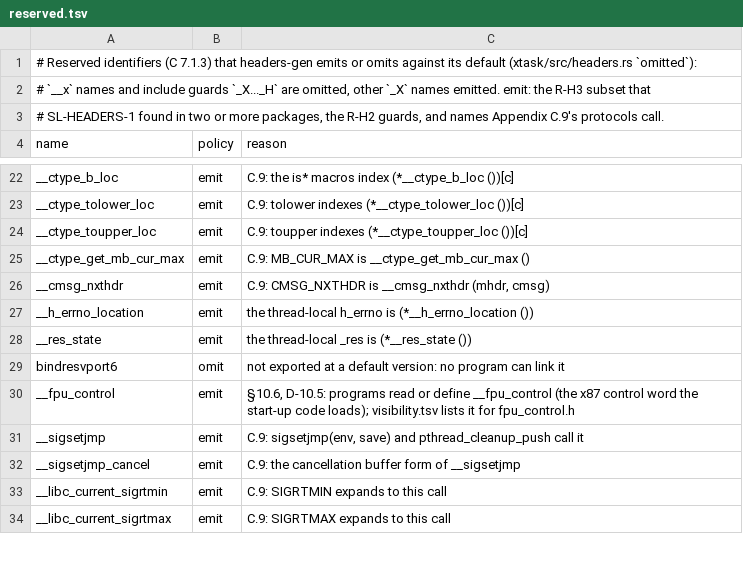
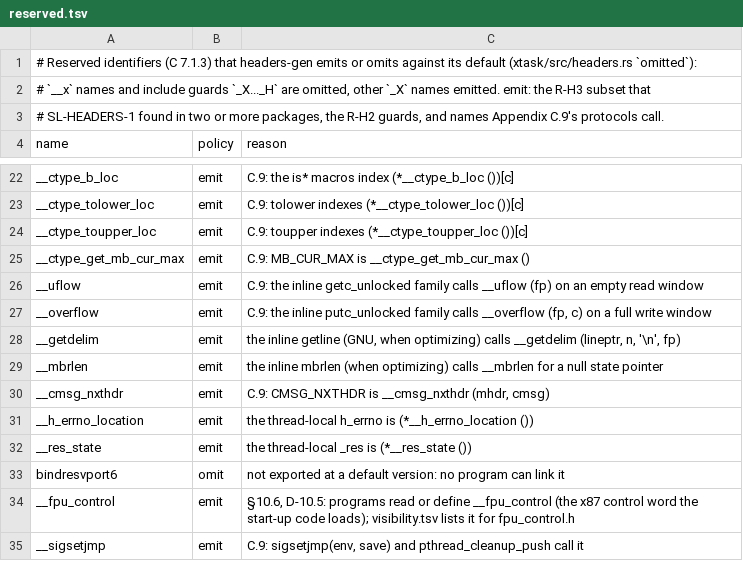
Before and after one commit to duskglow/libniji, a TSV file: headers/reserved.tsv, drawn as a sheet; only a part is shown, gaps mark what is left out; the shorter side is filled out with more unchanged rows.

```diff
--- a/headers/reserved.tsv
+++ b/headers/reserved.tsv
@@ -25,2 +25,6 @@ __ctype_toupper_loc	emit	C.9: toupper indexes (*__ctype_toupper_loc ())[c]
 __ctype_get_mb_cur_max	emit	C.9: MB_CUR_MAX is __ctype_get_mb_cur_max ()
+__uflow	emit	C.9: the inline getc_unlocked family calls __uflow (fp) on an empty read window
+__overflow	emit	C.9: the inline putc_unlocked family calls __overflow (fp, c) on a full write window
+__getdelim	emit	the inline getline (GNU, when optimizing) calls __getdelim (lineptr, n, '\n', fp)
+__mbrlen	emit	the inline mbrlen (when optimizing) calls __mbrlen for a null state pointer
 __cmsg_nxthdr	emit	C.9: CMSG_NXTHDR is __cmsg_nxthdr (mhdr, cmsg)
```
Also changed, not shown: 7 other files.
